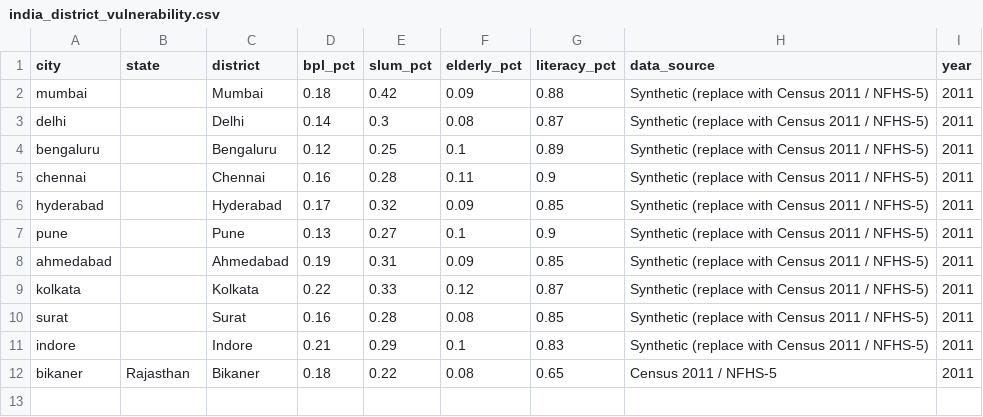
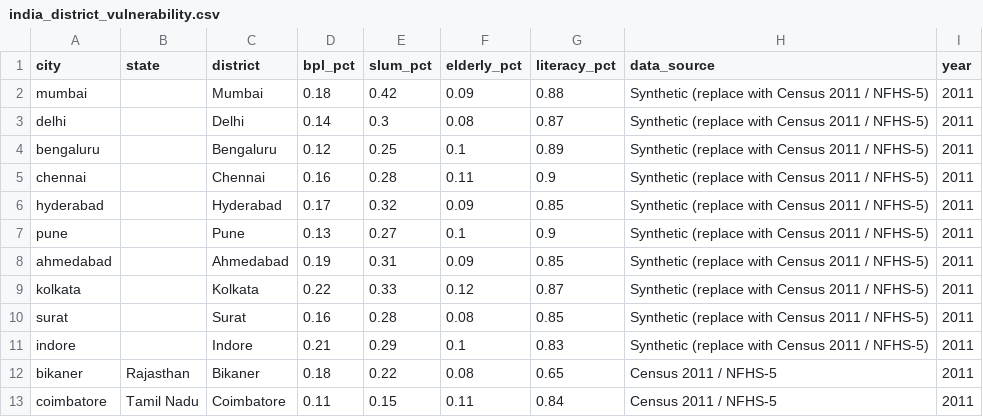
Before and after one commit to AryanGG/Compound-Sustainability-Stress-Modeling, a CSV file: data/raw/vulnerability/india_district_vulnerability.csv, drawn as a sheet; the diff names each change by its address in the sheet, - before the commit and + after, or states it on an @@ line.

```diff
--- a/data/raw/vulnerability/india_district_vulnerability.csv
+++ b/data/raw/vulnerability/india_district_vulnerability.csv
+row 13: coimbatore | Tamil Nadu | Coimbatore | 0.11 | 0.15 | 0.11 | 0.84 | Census 2011 / NFHS-5 | 2011
```
Also changed, not shown: 1 other file.
